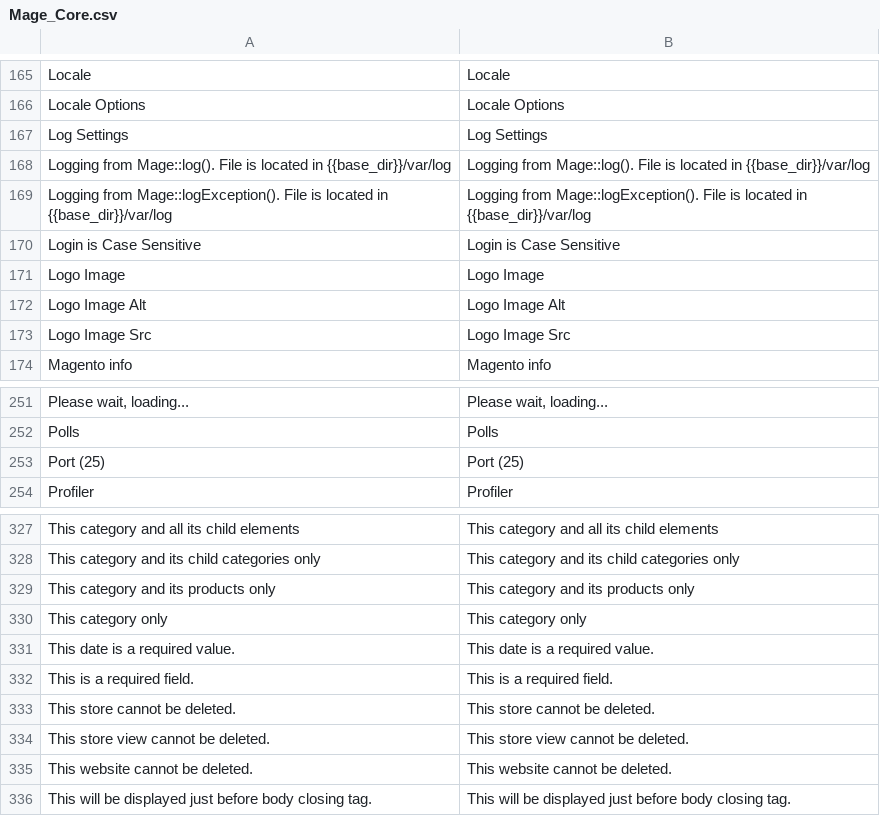
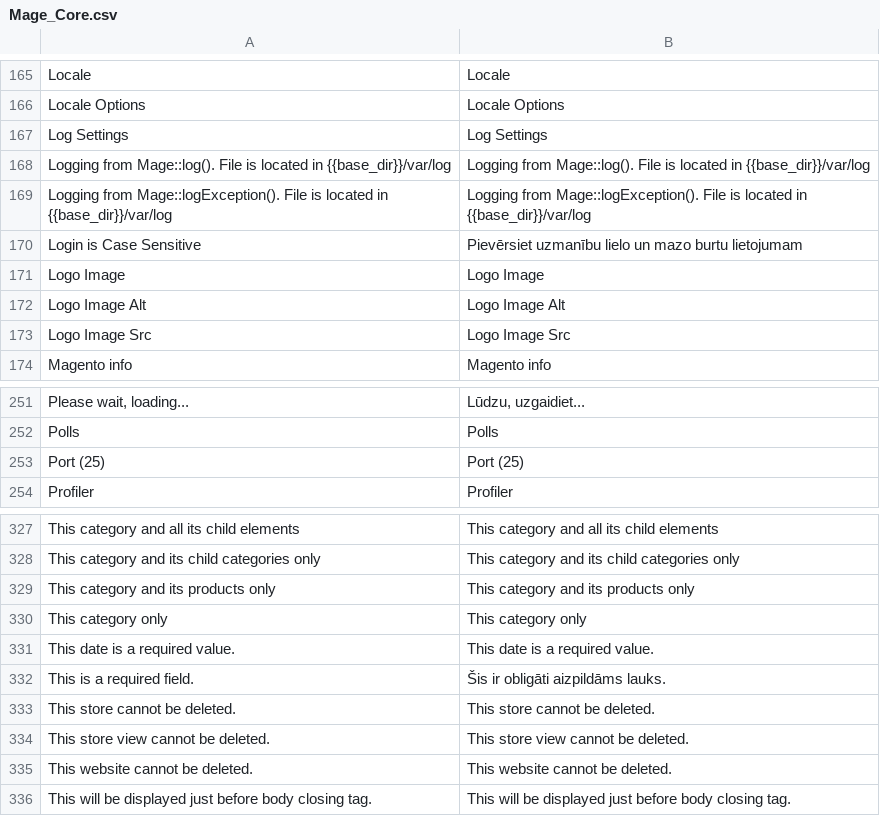
Before and after one commit to LuxTechnology/Magento-lv_LV, a CSV file: app/locale/lv_LV/Mage_Core.csv, drawn as a sheet; only a part is shown, gaps mark what is left out; the diff covers the shown part only.

```diff
--- a/app/locale/lv_LV/Mage_Core.csv
+++ b/app/locale/lv_LV/Mage_Core.csv
@@ -173,3 +173,3 @@
 "Logging from Mage::logException(). File is located in {{base_dir}}/var/log","Logging from Mage::logException(). File is located in {{base_dir}}/var/log"
-"Login is Case Sensitive","Login is Case Sensitive"
+"Login is Case Sensitive","Pievērsiet uzmanību lielo un mazo burtu lietojumam"
 "Logo Image","Logo Image"
@@ -255,2 +255,2 @@
-"Please wait, loading...","Please wait, loading..."
+"Please wait, loading...","Lūdzu, uzgaidiet..."
 "Polls","Polls"
@@ -335,3 +335,3 @@
 "This date is a required value.","This date is a required value."
-"This is a required field.","This is a required field."
+"This is a required field.","Šis ir obligāti aizpildāms lauks."
 "This store cannot be deleted.","This store cannot be deleted."
```
Also changed, not shown: 34 edited cells elsewhere in this file.
